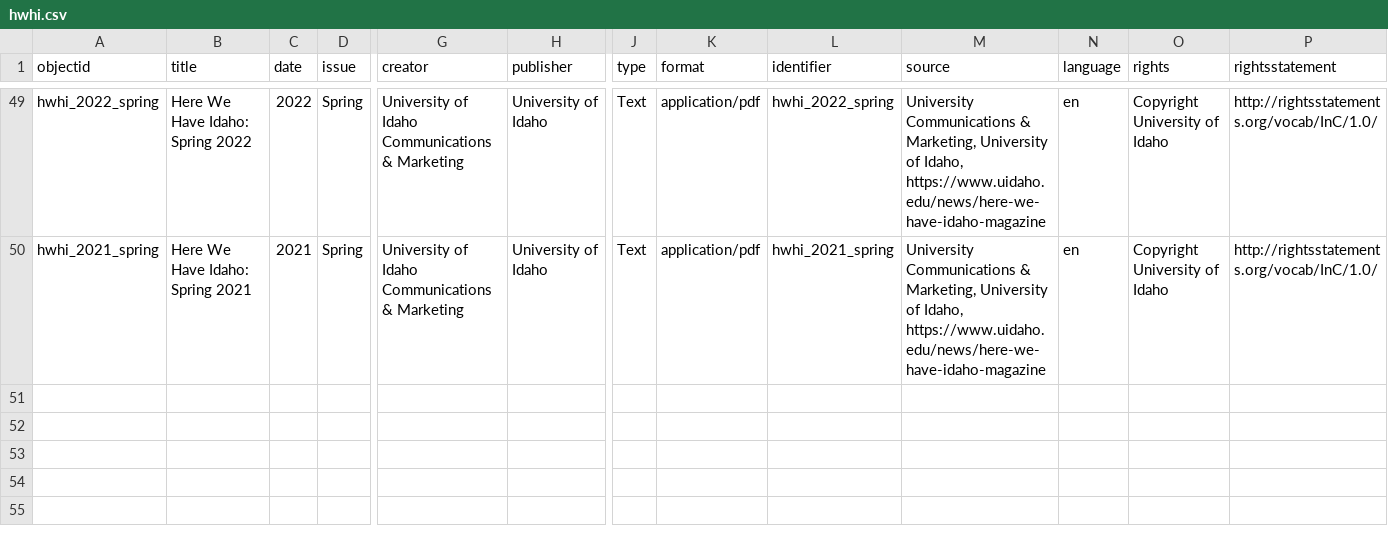
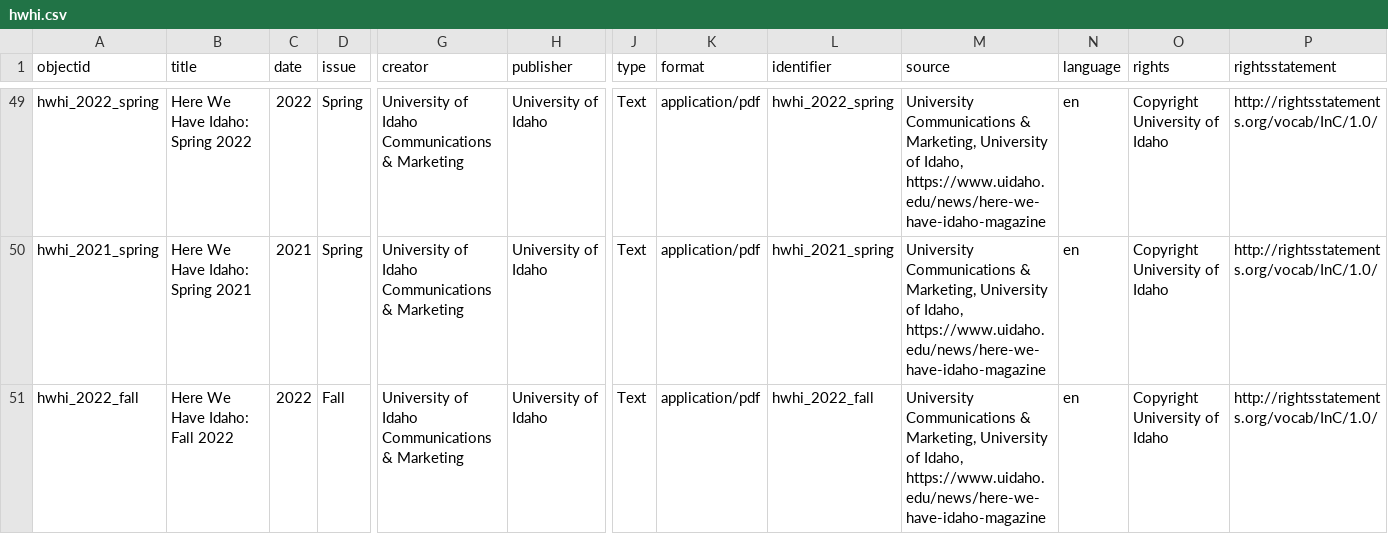
Before and after one commit to uidaholib/collectionbuilder-cdm-template, a CSV file: _data/hwhi.csv, drawn as a sheet; only a part is shown, gaps mark what is left out; rows hold the shown columns only; the diff names each change by its address in the sheet, - before the commit and + after, or states it on an @@ line.

Commit message:
update 2022

```diff
--- a/_data/hwhi.csv
+++ b/_data/hwhi.csv
+row 51: hwhi_2022_fall | Here We Have Idaho: Fall 2022 | 2022 | Fall | University of Idaho Communications & Marketing | University of Idaho | Text | application/pdf | hwhi_2022_fall | University Communications & Marketing, University of Idaho, https://www.uidaho.edu/news/here-we-have-idaho-magazine | en | Copyright University of Idaho | http://rightsstatements.org/vocab/InC/1.0/
```
